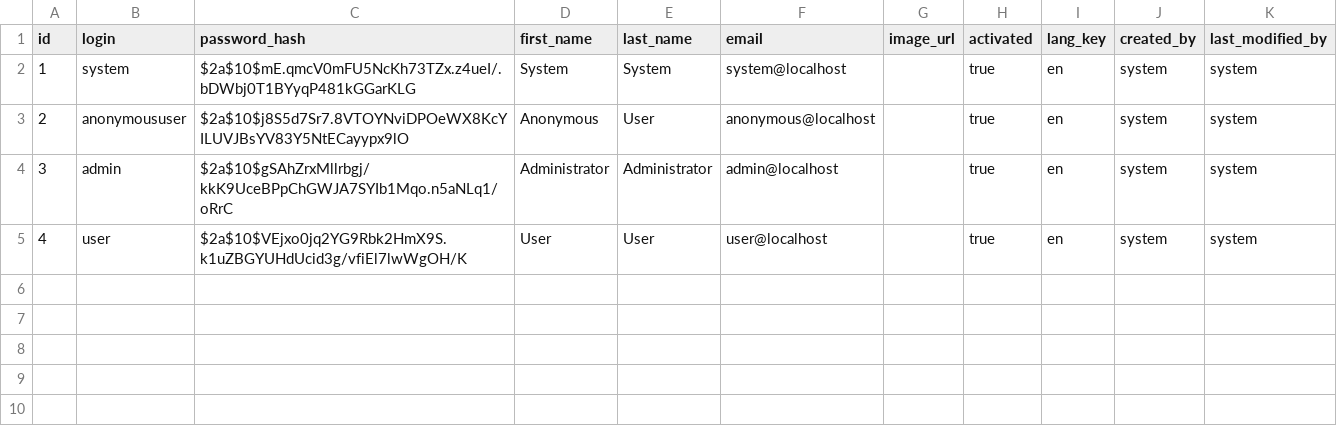
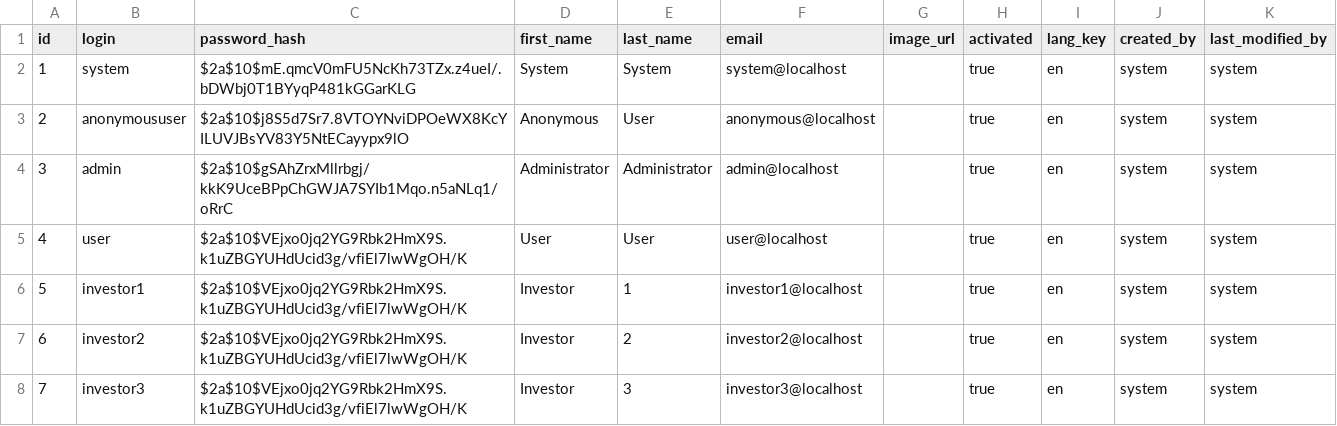
Before and after one commit to misterzero/unchained-dividends, a CSV file: src/main/resources/config/liquibase/users.csv, drawn as a sheet; the diff names each change by its address in the sheet, - before the commit and + after, or states it on an @@ line.

Commit message:
Three investor users (and extendedUsers) are created on init

```diff
--- a/src/main/resources/config/liquibase/users.csv
+++ b/src/main/resources/config/liquibase/users.csv
+row 6: 5 | investor1 | $2a$10$VEjxo0jq2YG9Rbk2HmX9S.k1uZBGYUHdUcid3g/vfiEl7lwWgOH/K | Investor | 1 | investor1@localhost |  | true | en | system | system
+row 7: 6 | investor2 | $2a$10$VEjxo0jq2YG9Rbk2HmX9S.k1uZBGYUHdUcid3g/vfiEl7lwWgOH/K | Investor | 2 | investor2@localhost |  | true | en | system | system
+row 8: 7 | investor3 | $2a$10$VEjxo0jq2YG9Rbk2HmX9S.k1uZBGYUHdUcid3g/vfiEl7lwWgOH/K | Investor | 3 | investor3@localhost |  | true | en | system | system
```
Also changed, not shown: 4 other files.
